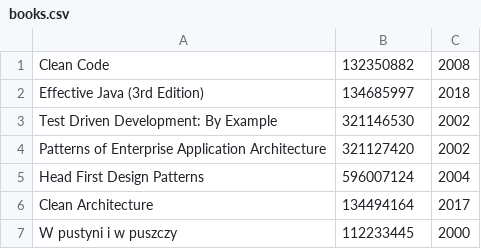
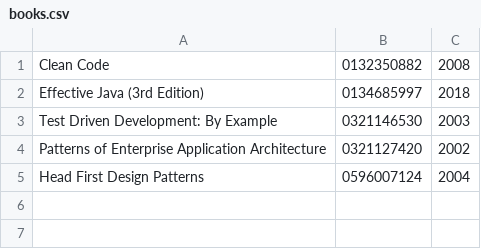
Before and after one commit to woznima9/ksiegarnia, a CSV file: src/main/resources/books.csv, drawn as a sheet.

```diff
--- a/src/main/resources/books.csv
+++ b/src/main/resources/books.csv
@@ -1,7 +1,5 @@
-Clean Code;132350882;2008
-Effective Java (3rd Edition);134685997;2018
-Test Driven Development: By Example;321146530;2002
-Patterns of Enterprise Application Architecture;321127420;2002
-Head First Design Patterns;596007124;2004
-Clean Architecture;134494164;2017
-W pustyni i w puszczy;112233445;2000
+Clean Code;0132350882;2008
+Effective Java (3rd Edition);0134685997;2018
+Test Driven Development: By Example;0321146530;2003
+Patterns of Enterprise Application Architecture;0321127420;2002
+Head First Design Patterns;0596007124;2004
```
Also changed, not shown: 4 other files.
